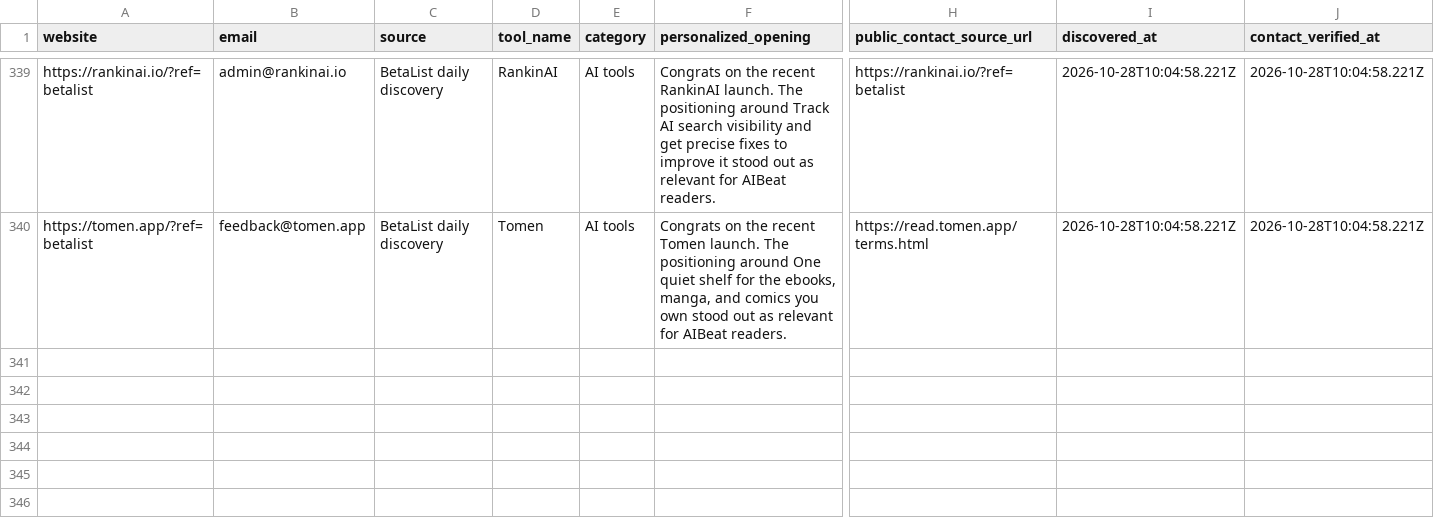
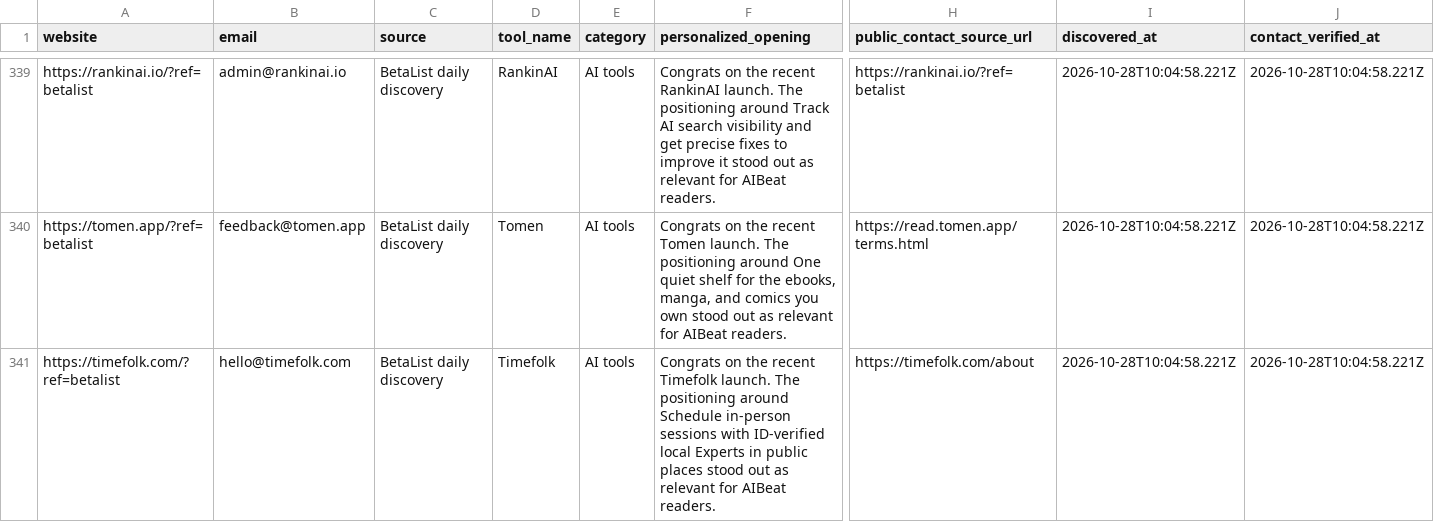
Before and after one commit to Elementexperts/aibeat, a CSV file: data/outreach/daily-manual-leads.history.csv, drawn as a sheet; only a part is shown, gaps mark what is left out; rows hold the shown columns only; the diff names each change by its address in the sheet, - before the commit and + after, or states it on an @@ line.

```diff
--- a/data/outreach/daily-manual-leads.history.csv
+++ b/data/outreach/daily-manual-leads.history.csv
+row 341: https://timefolk.com/?ref=betalist | hello@timefolk.com | BetaList daily discovery | Timefolk | AI tools | Congrats on the recent Timefolk launch. The positioning around Schedule in-person sessions with ID-verified local Experts in public places stood out as relevant for AIBeat readers. | https://timefolk.com/about | 2026-10-28T10:04:58.221Z | 2026-10-28T10:04:58.221Z
```
Also changed, not shown: 2 other files.
